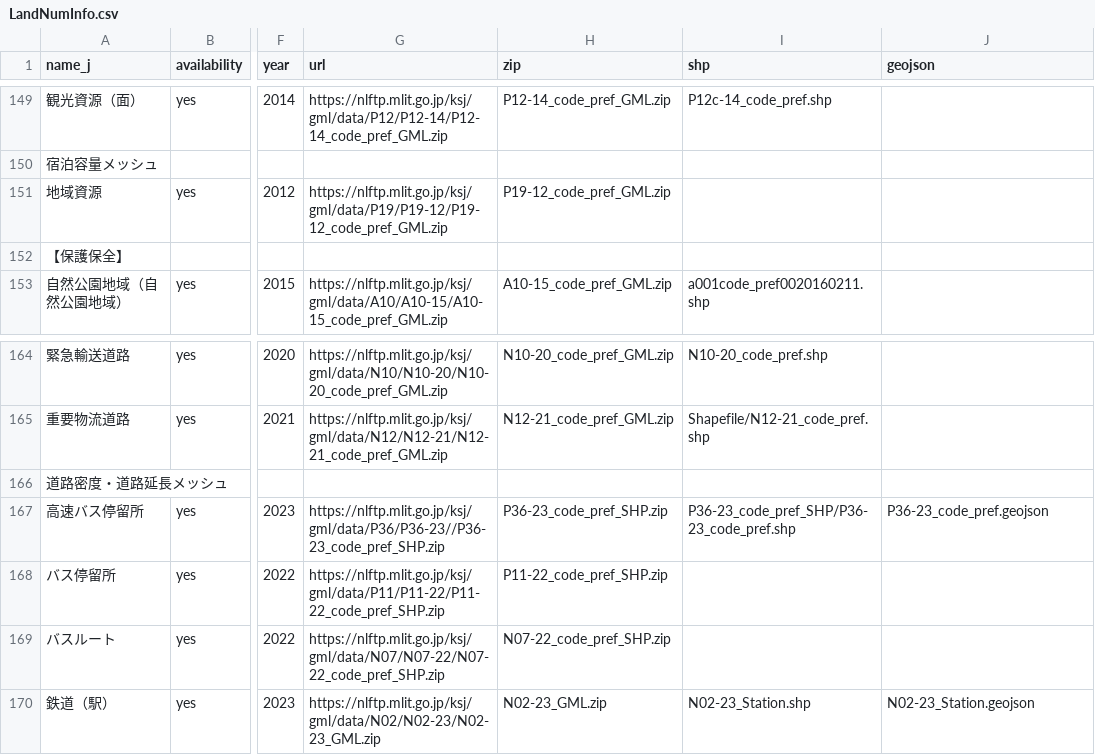
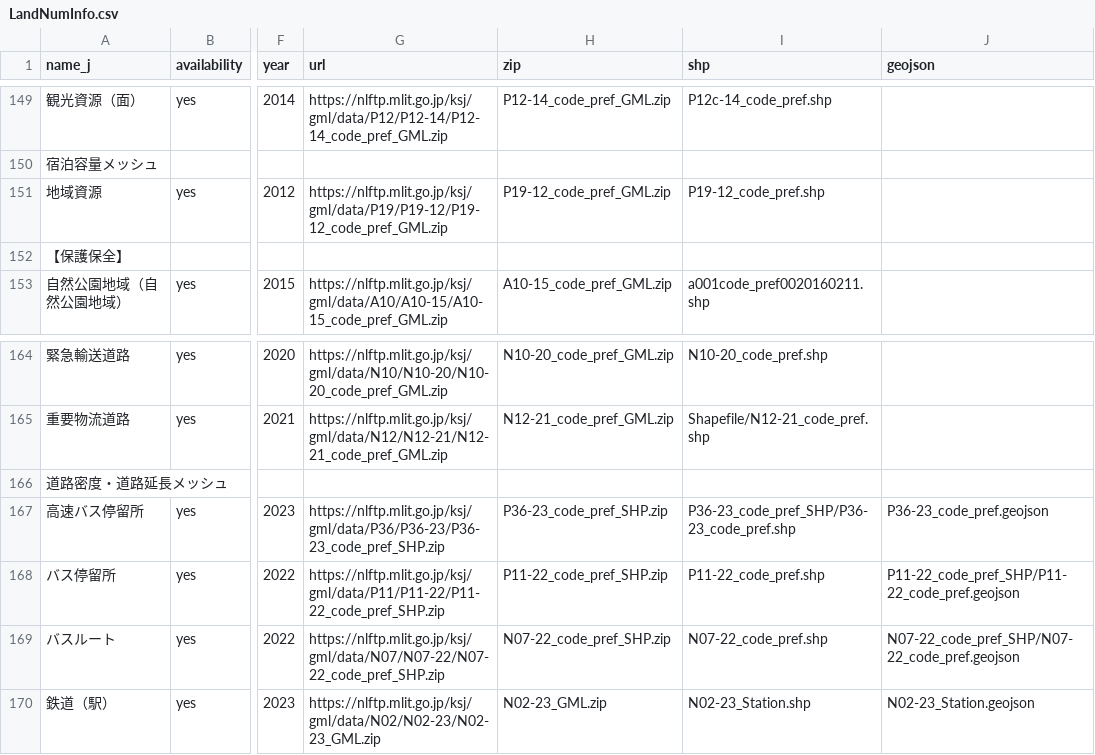
Before and after one commit to babayoshihiko/jpdata, a CSV file: csv/LandNumInfo.csv, drawn as a sheet; only a part is shown, gaps mark what is left out; the diff names each change by its address in the sheet, - before the commit and + after, or states it on an @@ line.

Commit message:
Fixed some bugs

```diff
--- a/csv/LandNumInfo.csv
+++ b/csv/LandNumInfo.csv
-I151 (shp): (empty)
+I151 (shp): P19-12_code_pref.shp
-G167 (url): https://nlftp.mlit.go.jp/ksj/gml/data/P36/P36-23//P36-23_code_pref_SHP.zip
+G167 (url): https://nlftp.mlit.go.jp/ksj/gml/data/P36/P36-23/P36-23_code_pref_SHP.zip
-I168 (shp): (empty)
+I168 (shp): P11-22_code_pref.shp
-J168 (geojson): (empty)
+J168 (geojson): P11-22_code_pref_SHP/P11-22_code_pref.geojson
-I169 (shp): (empty)
+I169 (shp): N07-22_code_pref.shp
-J169 (geojson): (empty)
+J169 (geojson): N07-22_code_pref_SHP/N07-22_code_pref.geojson
```
